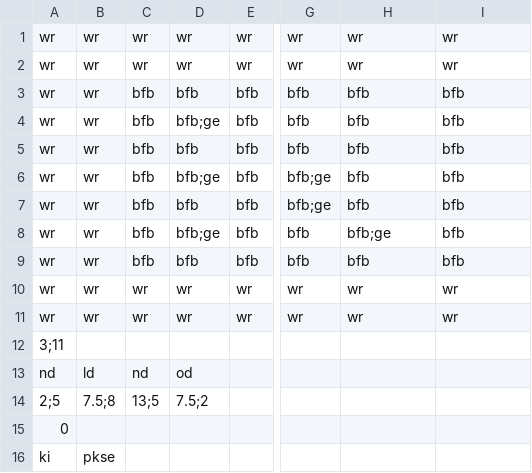
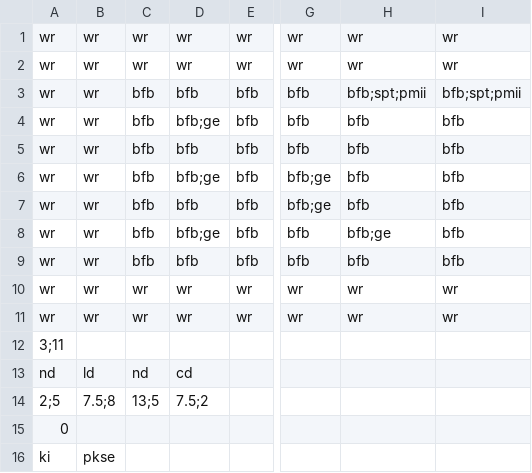
Before and after one commit to Gorfeywog/ZeldaDungeon, a CSV file: RoomData/towerRoom5.csv, drawn as a sheet; only a part is shown, gaps mark what is left out; the diff names each change by its address in the sheet, - before the commit and + after, or states it on an @@ line.

```diff
--- a/RoomData/towerRoom5.csv
+++ b/RoomData/towerRoom5.csv
-H3: bfb
+H3: bfb;spt;pmii
-I3: bfb
+I3: bfb;spt;pmii
-D13: od
+D13: cd
```
Also changed, not shown: RoomData/towerRoom1.csv, RoomData/towerRoom2.csv, 15 other files.
